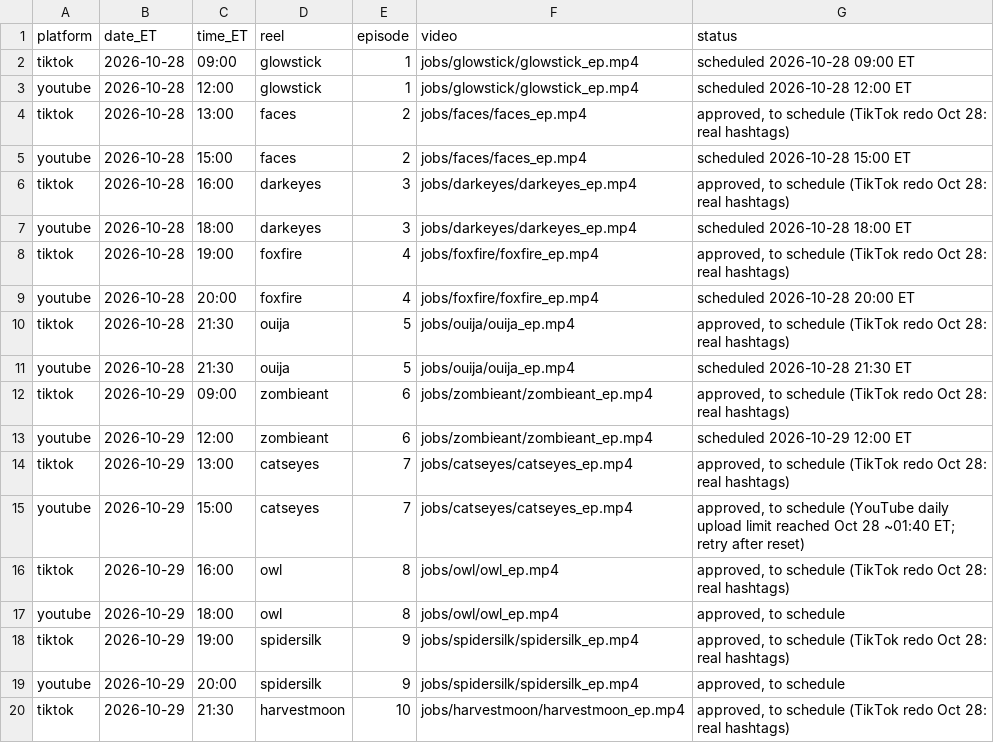
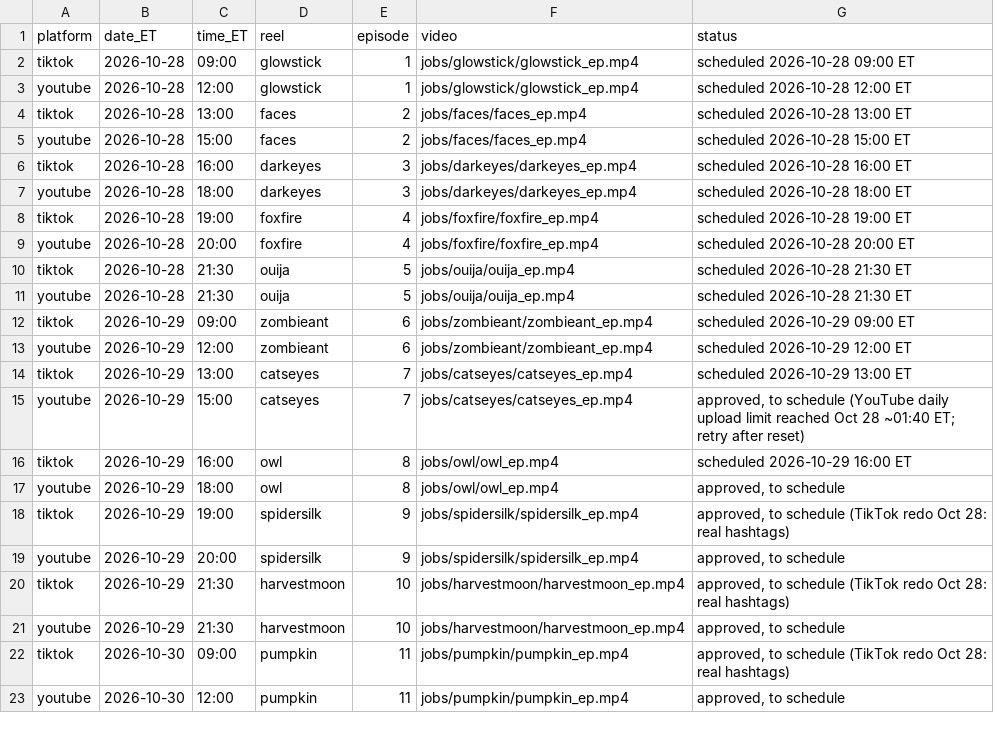
Before and after one commit to jiewei190-arch/reel-render, a CSV file: handoff/schedule_tt_yt.csv, drawn as a sheet; only a part is shown; the shorter side is filled out with more unchanged rows.

```diff
--- a/handoff/schedule_tt_yt.csv
+++ b/handoff/schedule_tt_yt.csv
@@ -3,15 +3,15 @@ tiktok,2026-10-28,09:00,glowstick,1,jobs/glowstick/glowstick_ep.mp4,scheduled 20
 youtube,2026-10-28,12:00,glowstick,1,jobs/glowstick/glowstick_ep.mp4,scheduled 2026-10-28 12:00 ET
-tiktok,2026-10-28,13:00,faces,2,jobs/faces/faces_ep.mp4,"approved, to schedule (TikTok redo Oct 28: real hashtags)"
+tiktok,2026-10-28,13:00,faces,2,jobs/faces/faces_ep.mp4,scheduled 2026-10-28 13:00 ET
 youtube,2026-10-28,15:00,faces,2,jobs/faces/faces_ep.mp4,scheduled 2026-10-28 15:00 ET
-tiktok,2026-10-28,16:00,darkeyes,3,jobs/darkeyes/darkeyes_ep.mp4,"approved, to schedule (TikTok redo Oct 28: real hashtags)"
+tiktok,2026-10-28,16:00,darkeyes,3,jobs/darkeyes/darkeyes_ep.mp4,scheduled 2026-10-28 16:00 ET
 youtube,2026-10-28,18:00,darkeyes,3,jobs/darkeyes/darkeyes_ep.mp4,scheduled 2026-10-28 18:00 ET
-tiktok,2026-10-28,19:00,foxfire,4,jobs/foxfire/foxfire_ep.mp4,"approved, to schedule (TikTok redo Oct 28: real hashtags)"
+tiktok,2026-10-28,19:00,foxfire,4,jobs/foxfire/foxfire_ep.mp4,scheduled 2026-10-28 19:00 ET
 youtube,2026-10-28,20:00,foxfire,4,jobs/foxfire/foxfire_ep.mp4,scheduled 2026-10-28 20:00 ET
-tiktok,2026-10-28,21:30,ouija,5,jobs/ouija/ouija_ep.mp4,"approved, to schedule (TikTok redo Oct 28: real hashtags)"
+tiktok,2026-10-28,21:30,ouija,5,jobs/ouija/ouija_ep.mp4,scheduled 2026-10-28 21:30 ET
 youtube,2026-10-28,21:30,ouija,5,jobs/ouija/ouija_ep.mp4,scheduled 2026-10-28 21:30 ET
-tiktok,2026-10-29,09:00,zombieant,6,jobs/zombieant/zombieant_ep.mp4,"approved, to schedule (TikTok redo Oct 28: real hashtags)"
+tiktok,2026-10-29,09:00,zombieant,6,jobs/zombieant/zombieant_ep.mp4,scheduled 2026-10-29 09:00 ET
 youtube,2026-10-29,12:00,zombieant,6,jobs/zombieant/zombieant_ep.mp4,scheduled 2026-10-29 12:00 ET
-tiktok,2026-10-29,13:00,catseyes,7,jobs/catseyes/catseyes_ep.mp4,"approved, to schedule (TikTok redo Oct 28: real hashtags)"
+tiktok,2026-10-29,13:00,catseyes,7,jobs/catseyes/catseyes_ep.mp4,scheduled 2026-10-29 13:00 ET
 youtube,2026-10-29,15:00,catseyes,7,jobs/catseyes/catseyes_ep.mp4,"approved, to schedule (YouTube daily upload limit reached Oct 28 ~01:40 ET; retry after reset)"
-tiktok,2026-10-29,16:00,owl,8,jobs/owl/owl_ep.mp4,"approved, to schedule (TikTok redo Oct 28: real hashtags)"
+tiktok,2026-10-29,16:00,owl,8,jobs/owl/owl_ep.mp4,scheduled 2026-10-29 16:00 ET
 youtube,2026-10-29,18:00,owl,8,jobs/owl/owl_ep.mp4,"approved, to schedule"
```
Also changed, not shown: handoff/tracking.csv.
